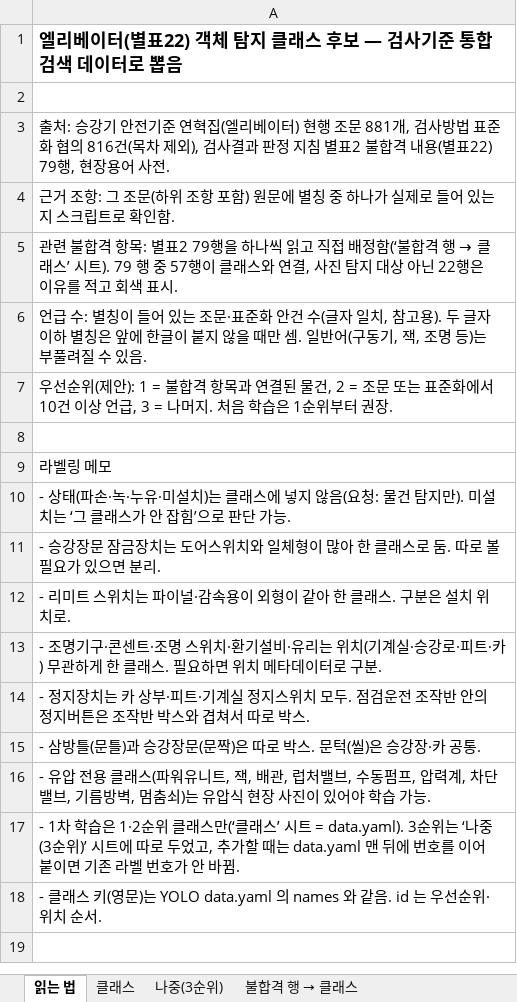
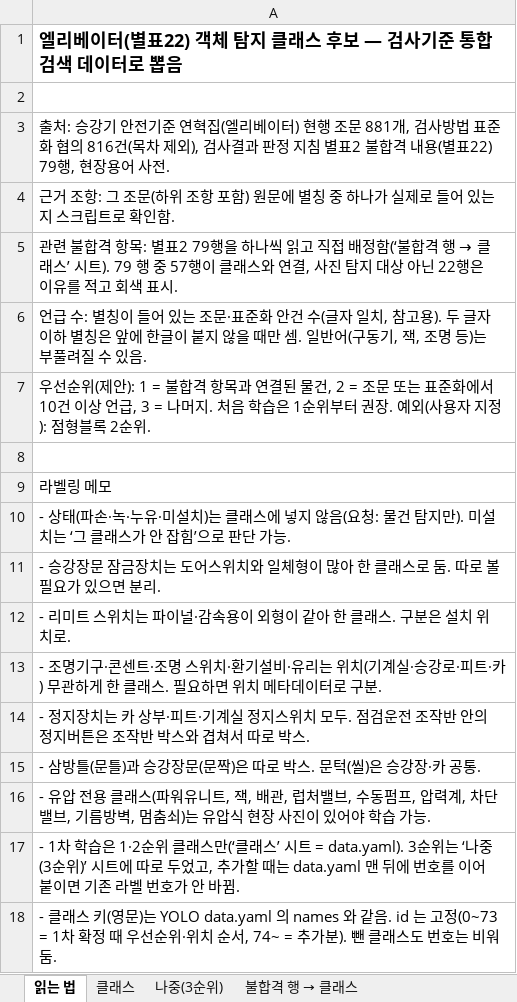
Before and after one commit to qwertyyo/kijun, an Excel workbook: yolo/엘리베이터_객체인식_클래스_1차.xlsx, sheet 읽는 법, drawn as a sheet; values as stored, in another font and other column widths than the file's, no borders; the diff names each change by its address in the sheet, - before the commit and + after, or states it on an @@ line.

```diff
--- a/yolo/엘리베이터_객체인식_클래스_1차.xlsx (sheet 읽는 법)
+++ b/yolo/엘리베이터_객체인식_클래스_1차.xlsx (sheet 읽는 법)
-A7: …권장.
+A7: …권장. 예외(사용자 지정): 점형블록 2순위.
-A18: …. id 는 우선순위·위치 순서.
+A18: …. id 는 고정(0~73 = 1차 확정 때 우선순위·위치 순서, 74~ = 추가분). 뺀 클래스도 번호는 비워 둠.
```
Also changed, not shown: sheet 클래스, sheet 나중(3순위), sheet 불합격 행 → 클래스, 5 other files.
